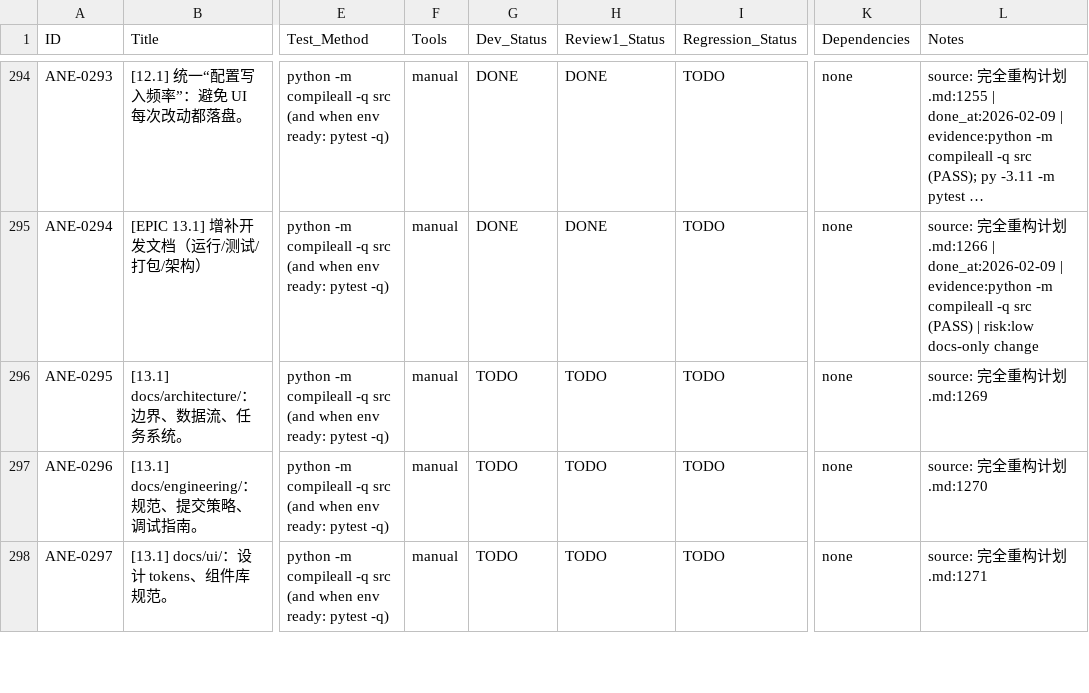
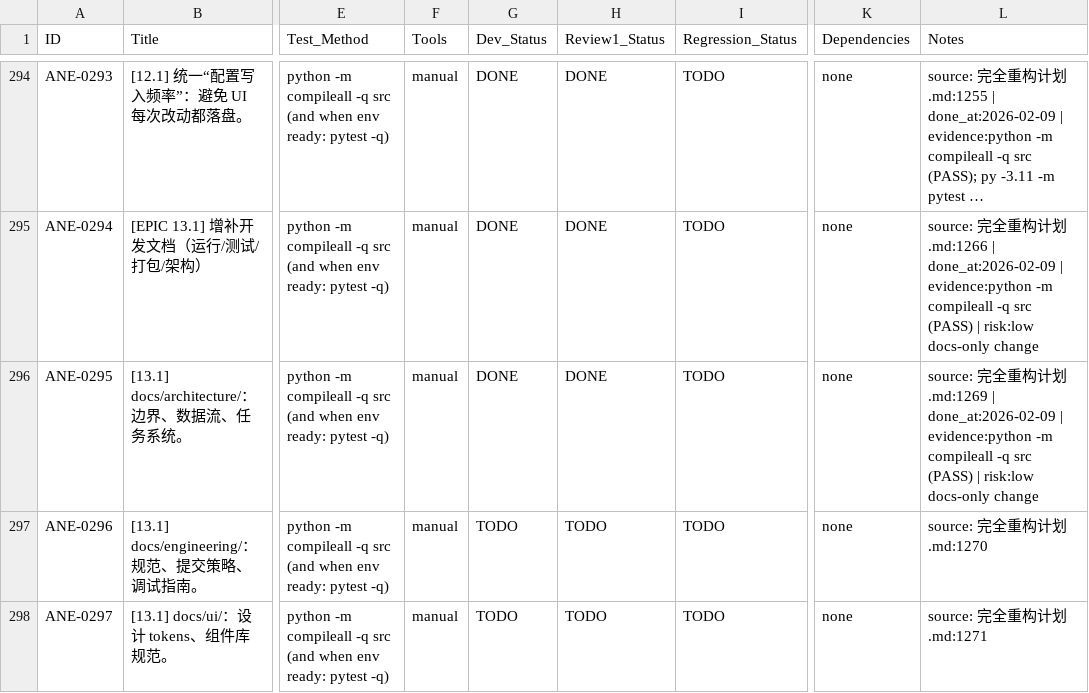
Before and after one commit to inliver233/Ai-Novel-Editor, a CSV file: issues/2026-02-02_04-43-40-ane-full-refactor-v1.csv, drawn as a sheet; only a part is shown, gaps mark what is left out; long unchanged cells end in …; the diff names each change by its address in the sheet, - before the commit and + after, or states it on an @@ line.

```diff
--- a/issues/2026-02-02_04-43-40-ane-full-refactor-v1.csv
+++ b/issues/2026-02-02_04-43-40-ane-full-refactor-v1.csv
-G296 (Dev_Status): TODO
+G296 (Dev_Status): DONE
-H296 (Review1_Status): TODO
+H296 (Review1_Status): DONE
-L296 (Notes): …划.md:1269
+L296 (Notes): …划.md:1269 | done_at:2026-02-09 | evidence:python -m compileall -q src (PASS) | risk:low docs-only change
```
Also changed, not shown: 2 other files.
